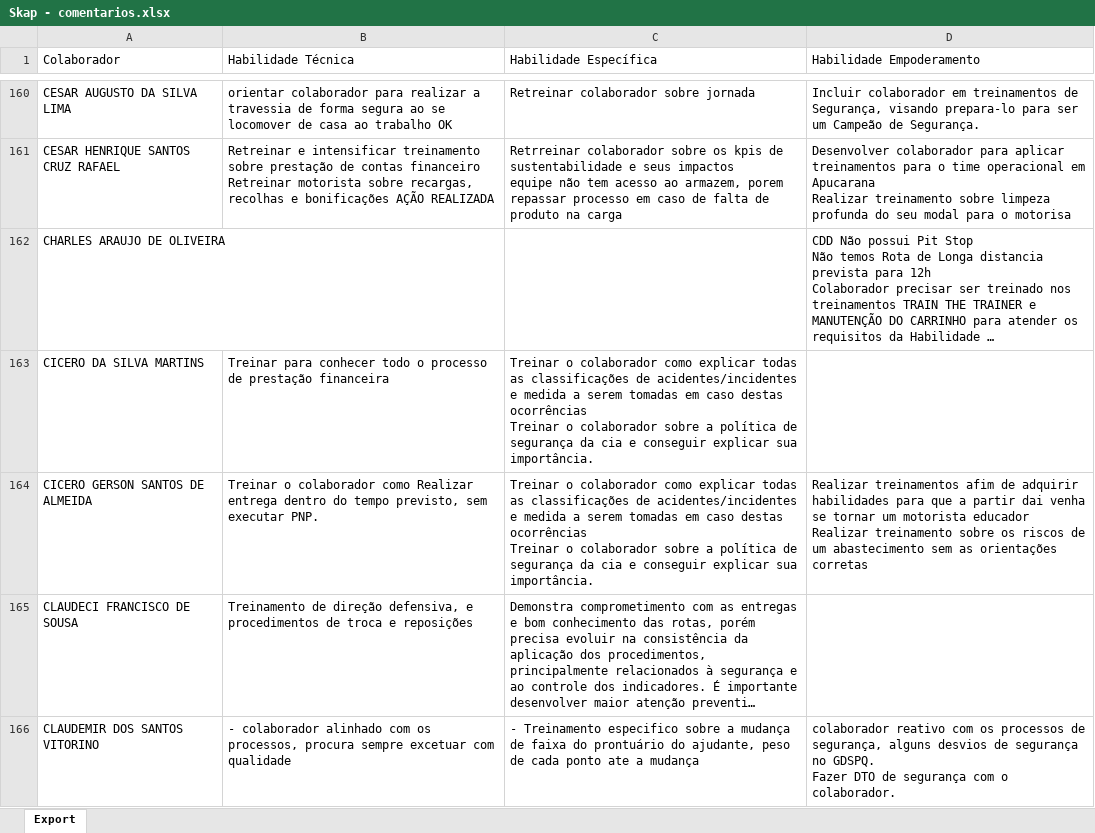
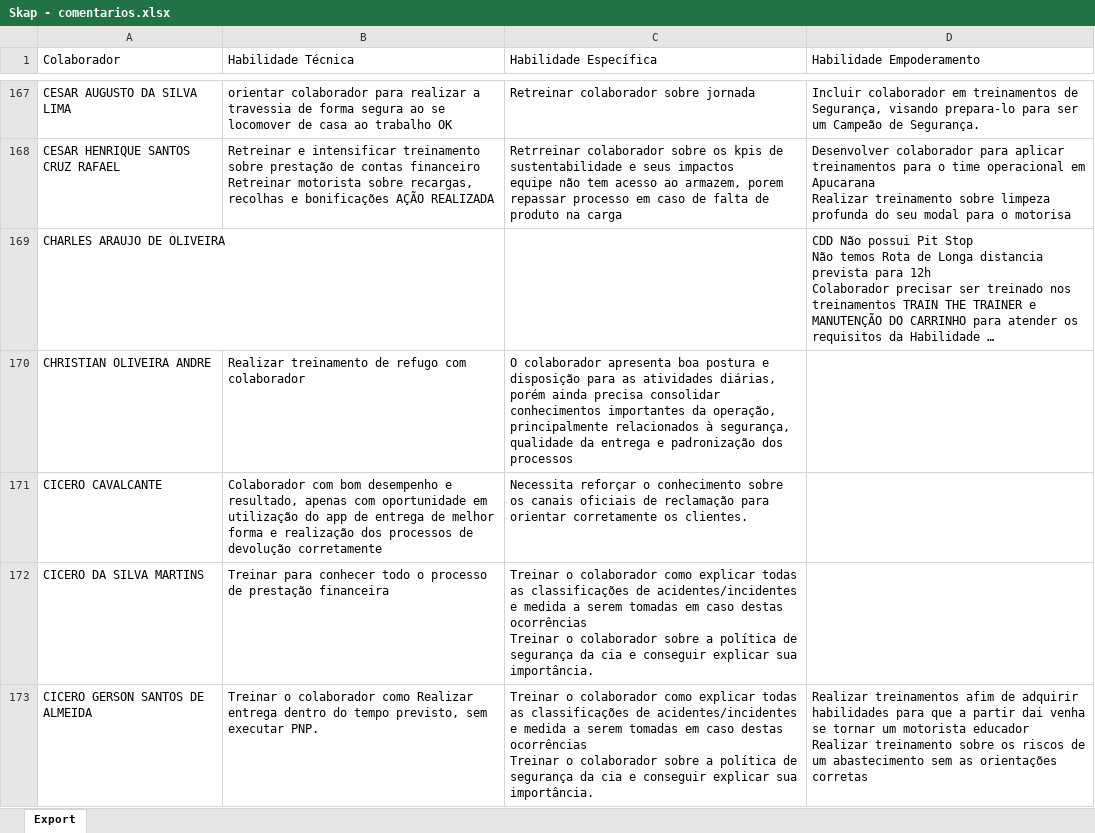
Before and after one commit to Bruna-gzr/dashboard-skap, an Excel workbook: data/Skap - comentarios.xlsx, sheet Export, drawn as a sheet; only a part is shown, gaps mark what is left out; the shorter side is filled out with more unchanged rows; long unchanged cells end in …; values as stored, in another font and other column widths than the file's, no borders; the diff covers the shown part only; the diff names each change by its address in the sheet, - before the commit and + after, or states it on an @@ line.

```diff
--- a/data/Skap - comentarios.xlsx (sheet Export)
+++ b/data/Skap - comentarios.xlsx (sheet Export)
+row 170: CHRISTIAN OLIVEIRA ANDRE | Realizar treinamento de refugo com colaborador | O colaborador apresenta boa postura e disposição para as atividades diárias, porém ainda precisa consolidar conhecimentos importantes da operação, principalmente relacionados à segurança, qualidade da entrega e padronização dos processos
+row 171: CICERO CAVALCANTE | Colaborador com bom desempenho e resultado, apenas com oportunidade em utilização do app de entrega de melhor forma e realização dos processos de devolução corretamente | Necessita reforçar o conhecimento sobre os canais oficiais de reclamação para orientar corretamente os clientes.
```
Also changed, not shown: 37 added rows and 6 edited cells elsewhere in this sheet, data/Acomp novos.xlsx, data/Bate papo mentor.xlsx, 5 other files.
